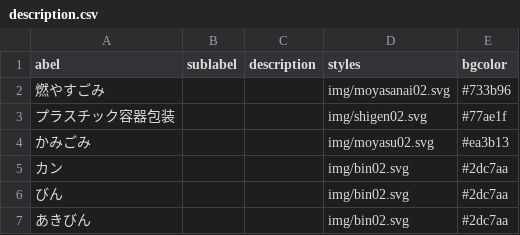
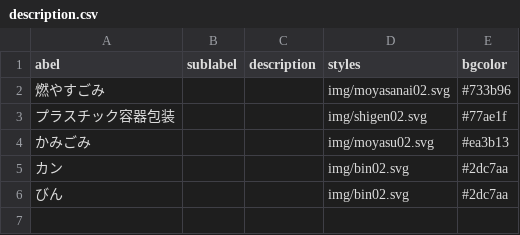
Before and after one commit to nodoka0558/5374, a CSV file: data/description.csv, drawn as a sheet; the diff names each change by its address in the sheet, - before the commit and + after, or states it on an @@ line.

Commit message:
Update description.csv

```diff
--- a/data/description.csv
+++ b/data/description.csv
-row 7: あきびん |  |  | img/bin02.svg | #2dc7aa
```
